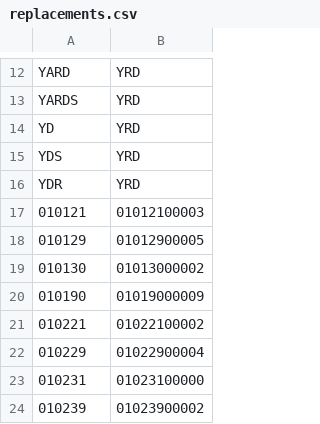
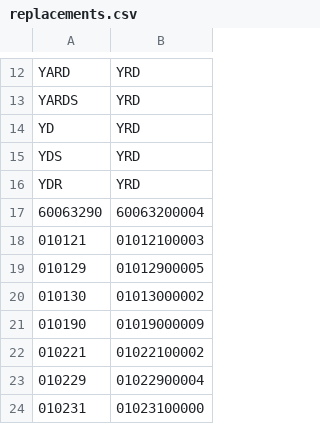
Before and after one commit to liyijung/Export-declaration, a CSV file: replacements.csv, drawn as a sheet; only a part is shown, gaps mark what is left out; the shorter side is filled out with more unchanged rows; the diff names each change by its address in the sheet, - before the commit and + after, or states it on an @@ line.

Commit message:
Update replacements.csv

```diff
--- a/replacements.csv
+++ b/replacements.csv
+row 17: 60063290 | 60063200004
```
